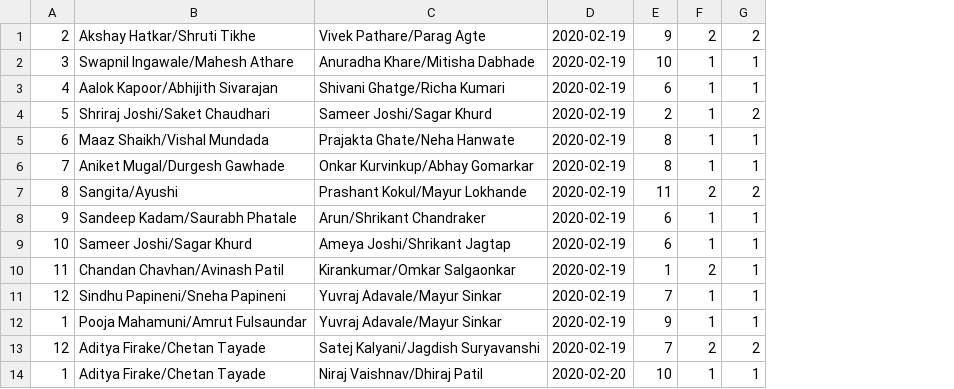
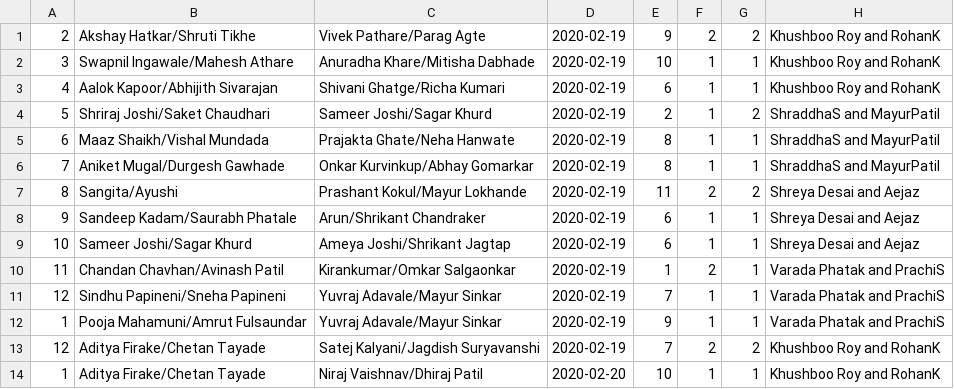
Before and after one commit to rk-personal/tournament-supervisor, a CSV file: img/Matches.csv, drawn as a sheet; only a part is shown; the diff names each change by its address in the sheet, - before the commit and + after, or states it on an @@ line.

```diff
--- a/img/Matches.csv
+++ b/img/Matches.csv
+column H, rows 1-14: Khushboo Roy and RohanK | Khushboo Roy and RohanK | Khushboo Roy and RohanK | ShraddhaS and MayurPatil | ShraddhaS and MayurPatil | ShraddhaS and MayurPatil | Shreya Desai and Aejaz | Shreya Desai and Aejaz | Shreya Desai and Aejaz | Varada Phatak and PrachiS | Varada Phatak and PrachiS | Varada Phatak and PrachiS | Khushboo Roy and RohanK | Khushboo Roy and RohanK
```
Also changed, not shown: 2 other files.
